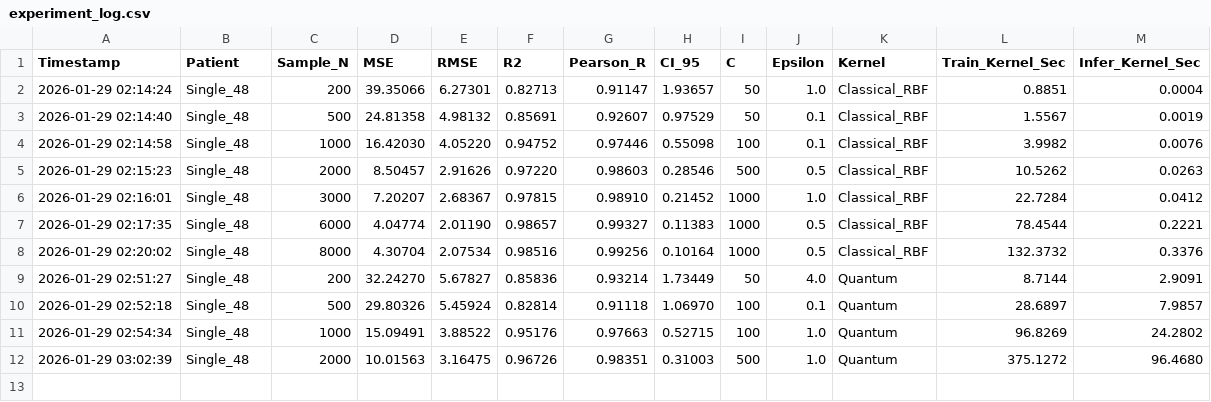
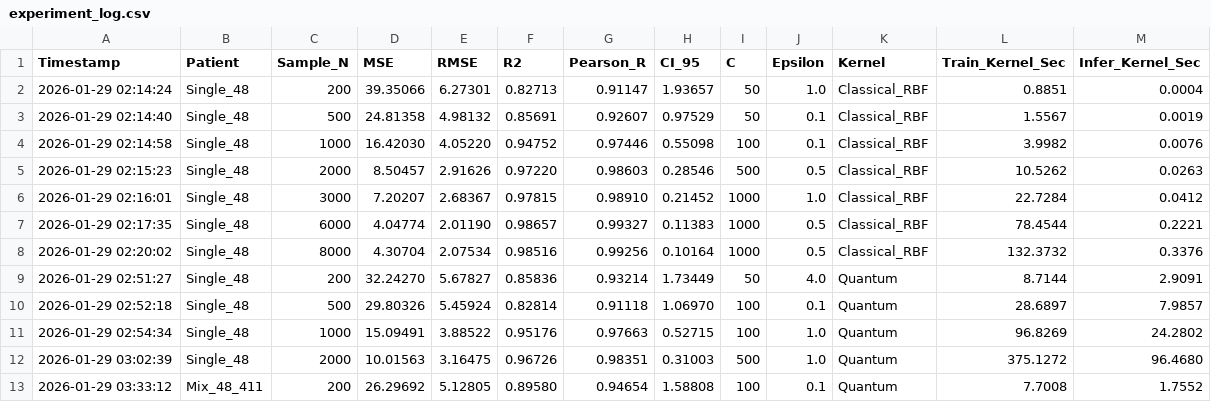
Before and after one commit to QMOS-Lab/qsvm-eeg, a CSV file: reports/logs/experiment_log.csv, drawn as a sheet; the diff names each change by its address in the sheet, - before the commit and + after, or states it on an @@ line.

```diff
--- a/reports/logs/experiment_log.csv
+++ b/reports/logs/experiment_log.csv
+row 13: 2026-01-29 03:33:12 | Mix_48_411 | 200 | 26.29692 | 5.12805 | 0.89580 | 0.94654 | 1.58808 | 100 | 0.1 | Quantum | 7.7008 | 1.7552
```
Also changed, not shown: 2 other files.
